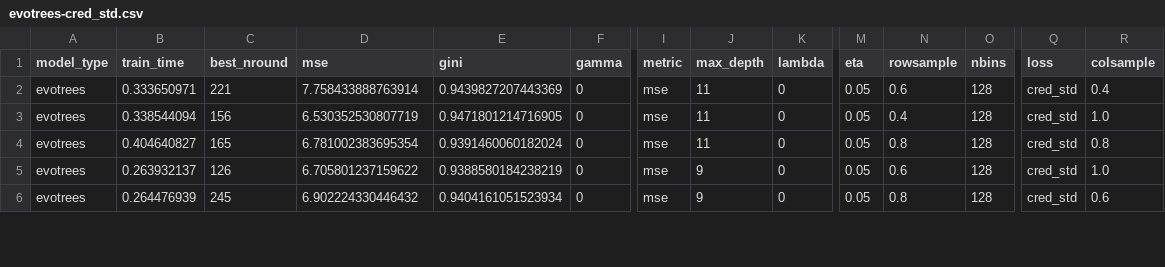
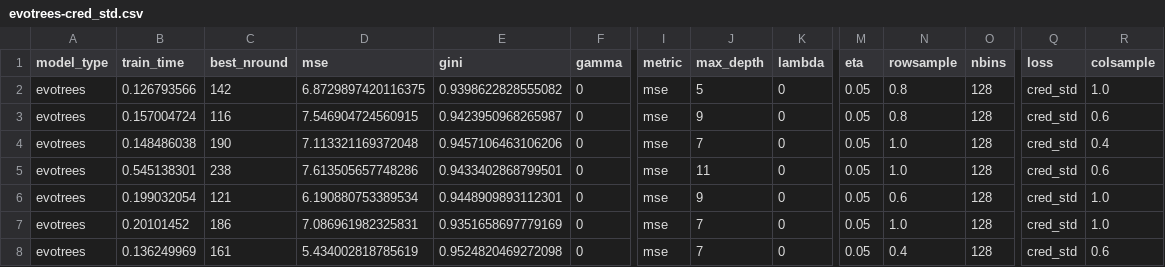
Before and after one commit to Evovest/MLBenchmarks.jl, a CSV file: results/boston/raw/evotrees-cred_std.csv, drawn as a sheet; only a part is shown, gaps mark what is left out; addresses are those after the commit; rows hold the shown columns only; the diff covers the shown part only; the diff names each change by its address in the sheet, - before the commit and + after, or states it on an @@ line.

```diff
--- a/results/boston/raw/evotrees-cred_std.csv
+++ b/results/boston/raw/evotrees-cred_std.csv
+row 2: evotrees | 0.126793566 | 142 | 6.8729897420116375 | 0.9398622828555082 | 0 | mse | 5 | 0 | 0.05 | 0.8 | 128 | cred_std | 1.0
+row 3: evotrees | 0.157004724 | 116 | 7.546904724560915 | 0.9423950968265987 | 0 | mse | 9 | 0 | 0.05 | 0.8 | 128 | cred_std | 0.6
-B4 (train_time): 0.333650971
+B4 (train_time): 0.148486038
-C4 (best_nround): 221
+C4 (best_nround): 190
-D4 (mse): 7.758433888763914
+D4 (mse): 7.113321169372048
-E4 (gini): 0.9439827207443369
+E4 (gini): 0.9457106463106206
-J4 (max_depth): 11
+J4 (max_depth): 7
-N4 (rowsample): 0.6
+N4 (rowsample): 1.0
-B5 (train_time): 0.338544094
+B5 (train_time): 0.545138301
-C5 (best_nround): 156
+C5 (best_nround): 238
-D5 (mse): 6.530352530807719
+D5 (mse): 7.613505657748286
-E5 (gini): 0.9471801214716905
+E5 (gini): 0.9433402868799501
-N5 (rowsample): 0.4
+N5 (rowsample): 1.0
-R5 (colsample): 1.0
+R5 (colsample): 0.6
-B6 (train_time): 0.404640827
+B6 (train_time): 0.199032054
-C6 (best_nround): 165
+C6 (best_nround): 121
-D6 (mse): 6.781002383695354
+D6 (mse): 6.190880753389534
-E6 (gini): 0.9391460060182024
+E6 (gini): 0.9448909893112301
-J6 (max_depth): 11
+J6 (max_depth): 9
-N6 (rowsample): 0.8
+N6 (rowsample): 0.6
-R6 (colsample): 0.8
+R6 (colsample): 1.0
-B7 (train_time): 0.263932137
+B7 (train_time): 0.20101452
-C7 (best_nround): 126
+C7 (best_nround): 186
-D7 (mse): 6.705801237159622
+D7 (mse): 7.086961982325831
-E7 (gini): 0.9388580184238219
+E7 (gini): 0.9351658697779169
-J7:J8 (max_depth): 9
+J7:J8 (max_depth): 7
-N7 (rowsample): 0.6
+N7 (rowsample): 1.0
-B8 (train_time): 0.264476939
+B8 (train_time): 0.136249969
-C8 (best_nround): 245
+C8 (best_nround): 161
-D8 (mse): 6.902224330446432
+D8 (mse): 5.434002818785619
-E8 (gini): 0.9404161051523934
+E8 (gini): 0.9524820469272098
-N8 (rowsample): 0.8
+N8 (rowsample): 0.4
```
Also changed, not shown: 1 added row, 3 removed rows and 46 edited cells elsewhere in this file, results/msrank/raw/evotrees-cred_std.csv, results/msrank/raw/evotrees-cred_var.csv, 10 other files.
